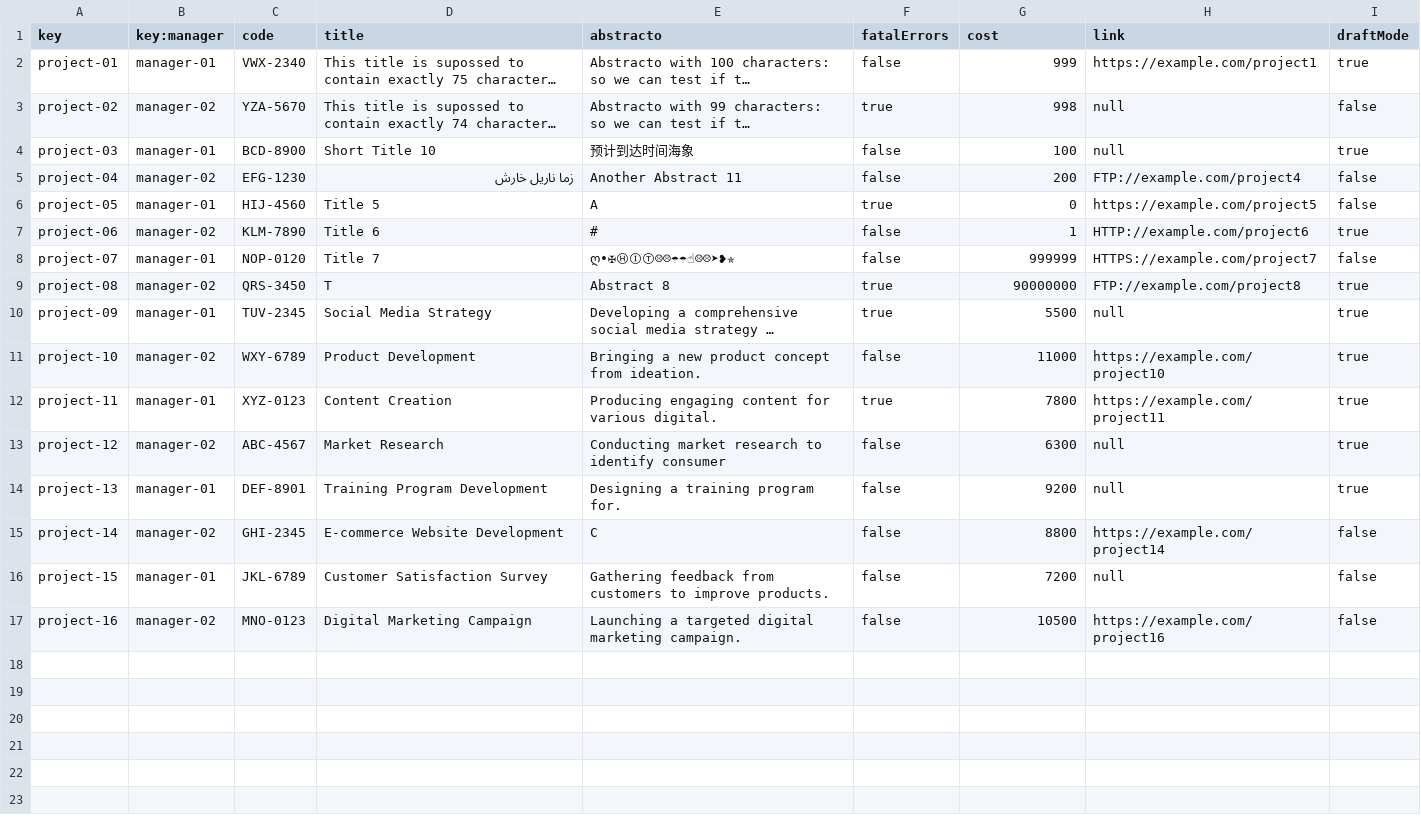
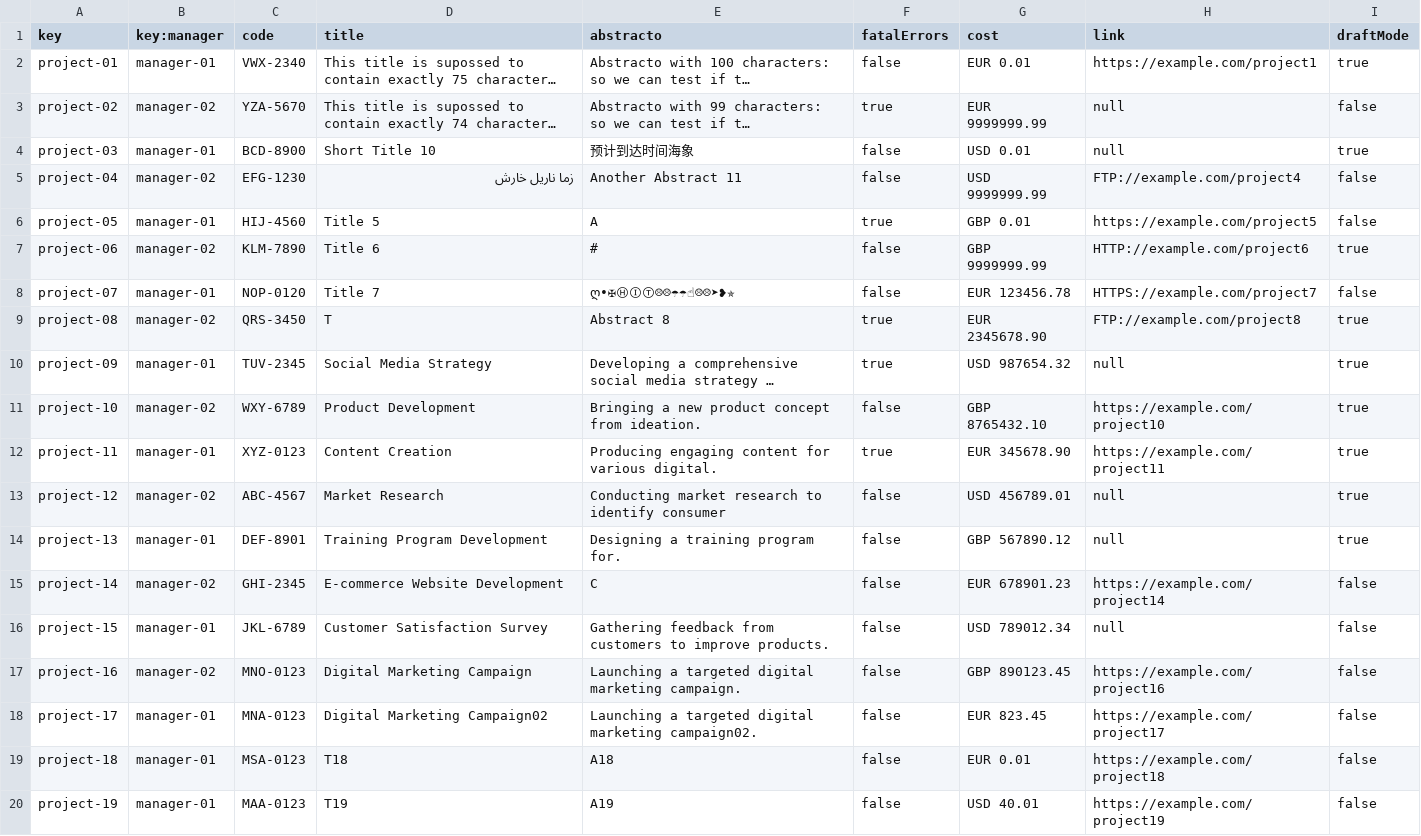
Before and after one commit to DP2-C1-020/Acme-SF-D01, a CSV file: src/main/webapp/WEB-INF/resources/sample-data/project.csv, drawn as a sheet; long unchanged cells end in …; the diff names each change by its address in the sheet, - before the commit and + after, or states it on an @@ line.

Commit message:
Cambio de atributo cost de project de Integer a money

```diff
--- a/src/main/webapp/WEB-INF/resources/sample-data/project.csv
+++ b/src/main/webapp/WEB-INF/resources/sample-data/project.csv
-G2 (cost): 999
+G2 (cost): EUR 0.01
-G3 (cost): 998
+G3 (cost): EUR 9999999.99
-G4 (cost): 100
+G4 (cost): USD 0.01
-G5 (cost): 200
+G5 (cost): USD 9999999.99
-G6 (cost): 0
+G6 (cost): GBP 0.01
-G7 (cost): 1
+G7 (cost): GBP 9999999.99
-G8 (cost): 999999
+G8 (cost): EUR 123456.78
-G9 (cost): 90000000
+G9 (cost): EUR 2345678.90
-G10 (cost): 5500
+G10 (cost): USD 987654.32
-G11 (cost): 11000
+G11 (cost): GBP 8765432.10
-G12 (cost): 7800
+G12 (cost): EUR 345678.90
-G13 (cost): 6300
+G13 (cost): USD 456789.01
-G14 (cost): 9200
+G14 (cost): GBP 567890.12
-G15 (cost): 8800
+G15 (cost): EUR 678901.23
-G16 (cost): 7200
+G16 (cost): USD 789012.34
-G17 (cost): 10500
+G17 (cost): GBP 890123.45
+row 18: project-17 | manager-01 | MNA-0123 | Digital Marketing Campaign02 | Launching a targeted digital marketing campaign02. | false | EUR 823.45 | https://example.com/project17 | false
+row 19: project-18 | manager-01 | MSA-0123 | T18 | A18 | false | EUR 0.01 | https://example.com/project18 | false
+row 20: project-19 | manager-01 | MAA-0123 | T19 | A19 | false | USD 40.01 | https://example.com/project19 | false
```
Also changed, not shown: 13 other files.
